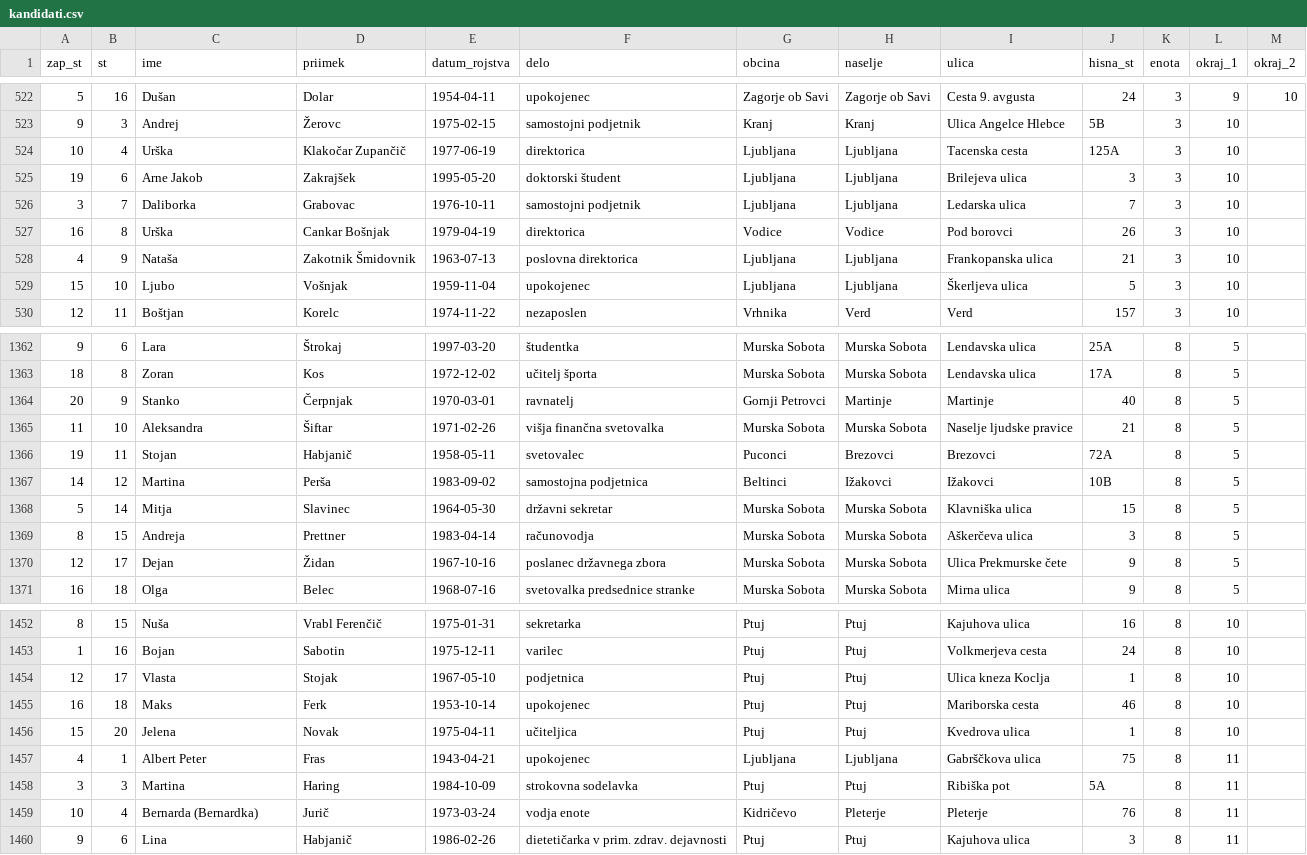
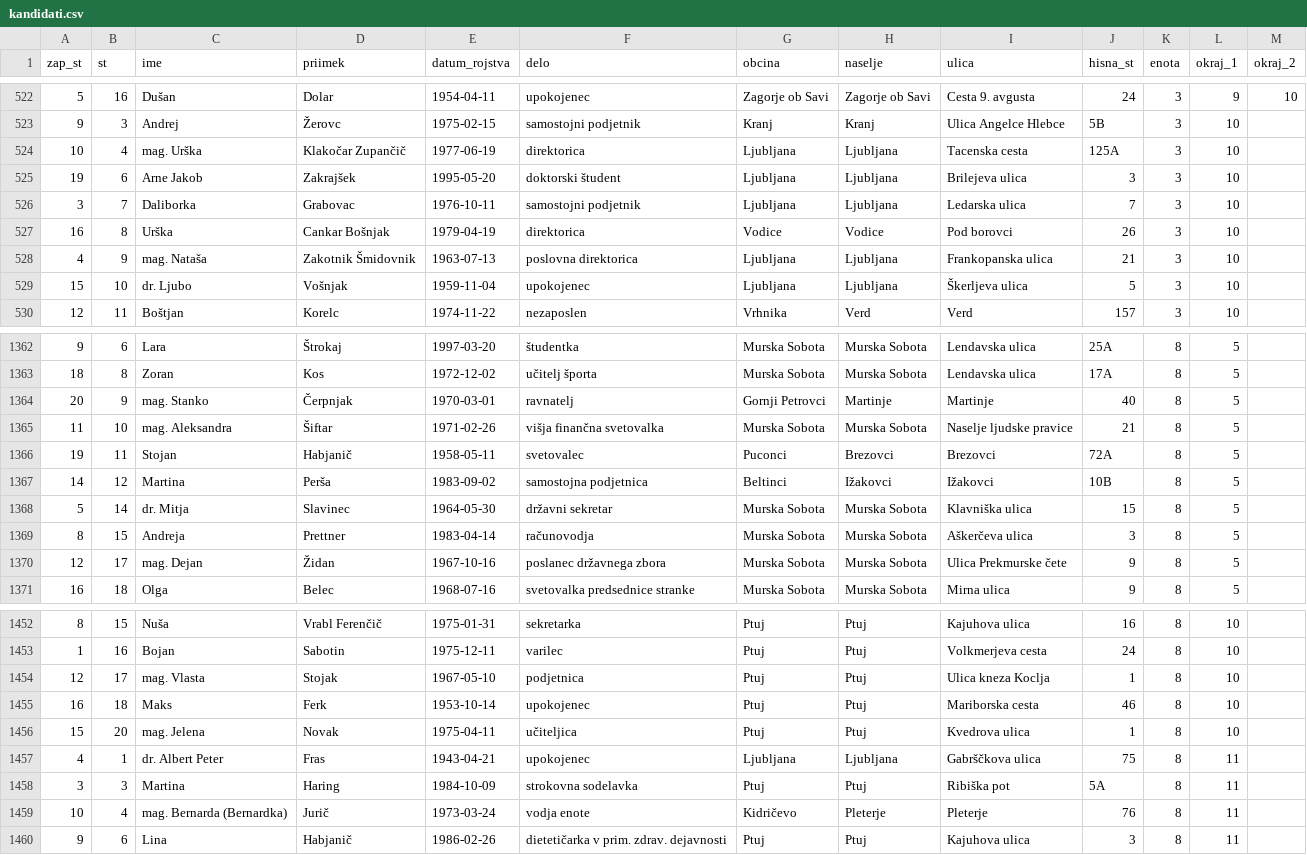
Before and after one commit to stefanb/dvk-volisca, a CSV file: volitve/kandidati.csv, drawn as a sheet; only a part is shown, gaps mark what is left out; the diff covers the shown part only.

```diff
--- a/volitve/kandidati.csv
+++ b/volitve/kandidati.csv
@@ -523,3 +523,3 @@
 9,3,"Andrej","Žerovc","1975-02-15","samostojni podjetnik","Kranj","Kranj","Ulica Angelce Hlebce","5B",3,10,
-10,4,"Urška","Klakočar Zupančič","1977-06-19","direktorica","Ljubljana","Ljubljana","Tacenska cesta","125A",3,10,
+10,4,"mag. Urška","Klakočar Zupančič","1977-06-19","direktorica","Ljubljana","Ljubljana","Tacenska cesta","125A",3,10,
 19,6,"Arne Jakob","Zakrajšek","1995-05-20","doktorski študent","Ljubljana","Ljubljana","Brilejeva ulica","3",3,10,
@@ -527,4 +527,4 @@
 16,8,"Urška","Cankar Bošnjak","1979-04-19","direktorica","Vodice","Vodice","Pod borovci","26",3,10,
-4,9,"Nataša","Zakotnik Šmidovnik","1963-07-13","poslovna direktorica","Ljubljana","Ljubljana","Frankopanska ulica","21",3,10,
-15,10,"Ljubo","Vošnjak","1959-11-04","upokojenec","Ljubljana","Ljubljana","Škerljeva ulica","5",3,10,
+4,9,"mag. Nataša","Zakotnik Šmidovnik","1963-07-13","poslovna direktorica","Ljubljana","Ljubljana","Frankopanska ulica","21",3,10,
+15,10,"dr. Ljubo","Vošnjak","1959-11-04","upokojenec","Ljubljana","Ljubljana","Škerljeva ulica","5",3,10,
 12,11,"Boštjan","Korelc","1974-11-22","nezaposlen","Vrhnika","Verd","Verd","157",3,10,
@@ -1363,9 +1363,9 @@
 18,8,"Zoran","Kos","1972-12-02","učitelj športa","Murska Sobota","Murska Sobota","Lendavska ulica","17A",8,5,
-20,9,"Stanko","Čerpnjak","1970-03-01","ravnatelj","Gornji Petrovci","Martinje","Martinje","40",8,5,
-11,10,"Aleksandra","Šiftar","1971-02-26","višja finančna svetovalka","Murska Sobota","Murska Sobota","Naselje ljudske pravice","21",8,5,
+20,9,"mag. Stanko","Čerpnjak","1970-03-01","ravnatelj","Gornji Petrovci","Martinje","Martinje","40",8,5,
+11,10,"mag. Aleksandra","Šiftar","1971-02-26","višja finančna svetovalka","Murska Sobota","Murska Sobota","Naselje ljudske pravice","21",8,5,
 19,11,"Stojan","Habjanič","1958-05-11","svetovalec","Puconci","Brezovci","Brezovci","72A",8,5,
 14,12,"Martina","Perša","1983-09-02","samostojna podjetnica","Beltinci","Ižakovci","Ižakovci","10B",8,5,
-5,14,"Mitja","Slavinec","1964-05-30","državni sekretar","Murska Sobota","Murska Sobota","Klavniška ulica","15",8,5,
+5,14,"dr. Mitja","Slavinec","1964-05-30","državni sekretar","Murska Sobota","Murska Sobota","Klavniška ulica","15",8,5,
 8,15,"Andreja","Prettner","1983-04-14","računovodja","Murska Sobota","Murska Sobota","Aškerčeva ulica","3",8,5,
-12,17,"Dejan","Židan","1967-10-16","poslanec državnega zbora","Murska Sobota","Murska Sobota","Ulica Prekmurske čete","9",8,5,
+12,17,"mag. Dejan","Židan","1967-10-16","poslanec državnega zbora","Murska Sobota","Murska Sobota","Ulica Prekmurske čete","9",8,5,
 16,18,"Olga","Belec","1968-07-16","svetovalka predsednice stranke","Murska Sobota","Murska Sobota","Mirna ulica","9",8,5,
@@ -1453,8 +1453,8 @@
 1,16,"Bojan","Sabotin","1975-12-11","varilec","Ptuj","Ptuj","Volkmerjeva cesta","24",8,10,
-12,17,"Vlasta","Stojak","1967-05-10","podjetnica","Ptuj","Ptuj","Ulica kneza Koclja","1",8,10,
+12,17,"mag. Vlasta","Stojak","1967-05-10","podjetnica","Ptuj","Ptuj","Ulica kneza Koclja","1",8,10,
 16,18,"Maks","Ferk","1953-10-14","upokojenec","Ptuj","Ptuj","Mariborska cesta","46",8,10,
-15,20,"Jelena","Novak","1975-04-11","učiteljica","Ptuj","Ptuj","Kvedrova ulica","1",8,10,
-4,1,"Albert Peter","Fras","1943-04-21","upokojenec","Ljubljana","Ljubljana","Gabrščkova ulica","75",8,11,
+15,20,"mag. Jelena","Novak","1975-04-11","učiteljica","Ptuj","Ptuj","Kvedrova ulica","1",8,10,
+4,1,"dr. Albert Peter","Fras","1943-04-21","upokojenec","Ljubljana","Ljubljana","Gabrščkova ulica","75",8,11,
 3,3,"Martina","Haring","1984-10-09","strokovna sodelavka","Ptuj","Ptuj","Ribiška pot","5A",8,11,
-10,4,"Bernarda (Bernardka)","Jurič","1973-03-24","vodja enote","Kidričevo","Pleterje","Pleterje","76",8,11,
+10,4,"mag. Bernarda (Bernardka)","Jurič","1973-03-24","vodja enote","Kidričevo","Pleterje","Pleterje","76",8,11,
 9,6,"Lina","Habjanič","1986-02-26","dietetičarka v prim. zdrav. dejavnosti","Ptuj","Ptuj","Kajuhova ulica","3",8,11,
```
Also changed, not shown: 94 edited cells elsewhere in this file, 2 other files.
